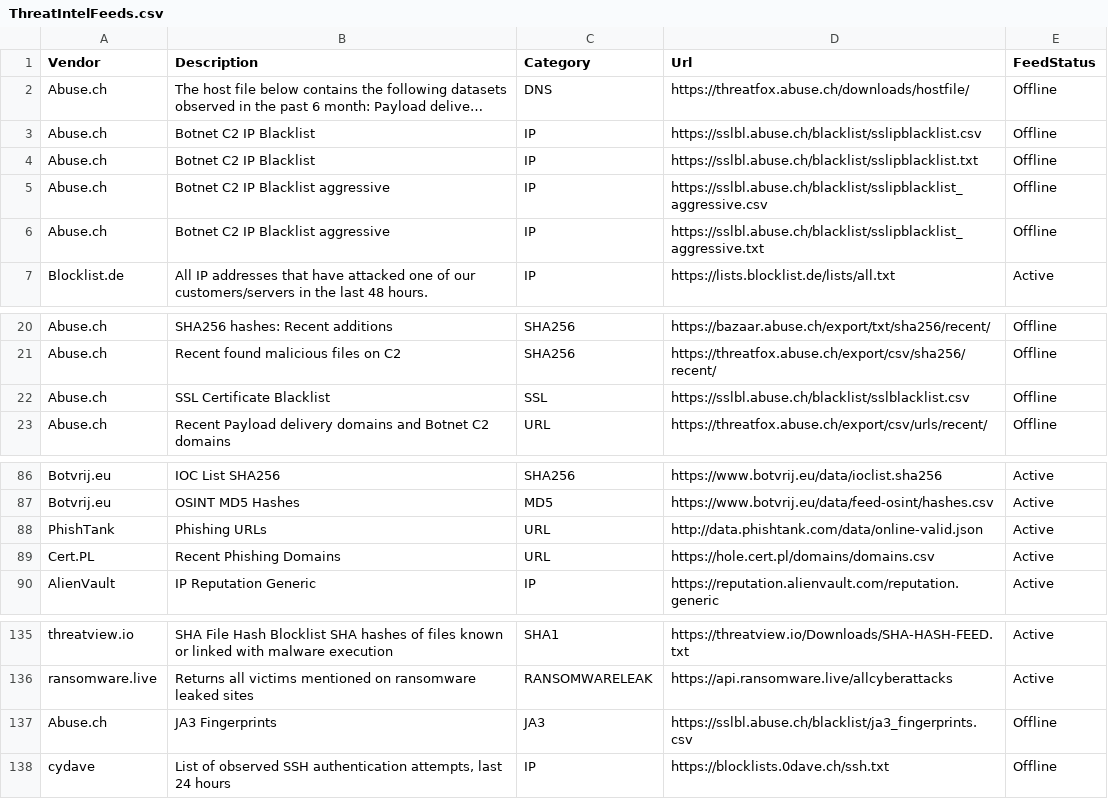
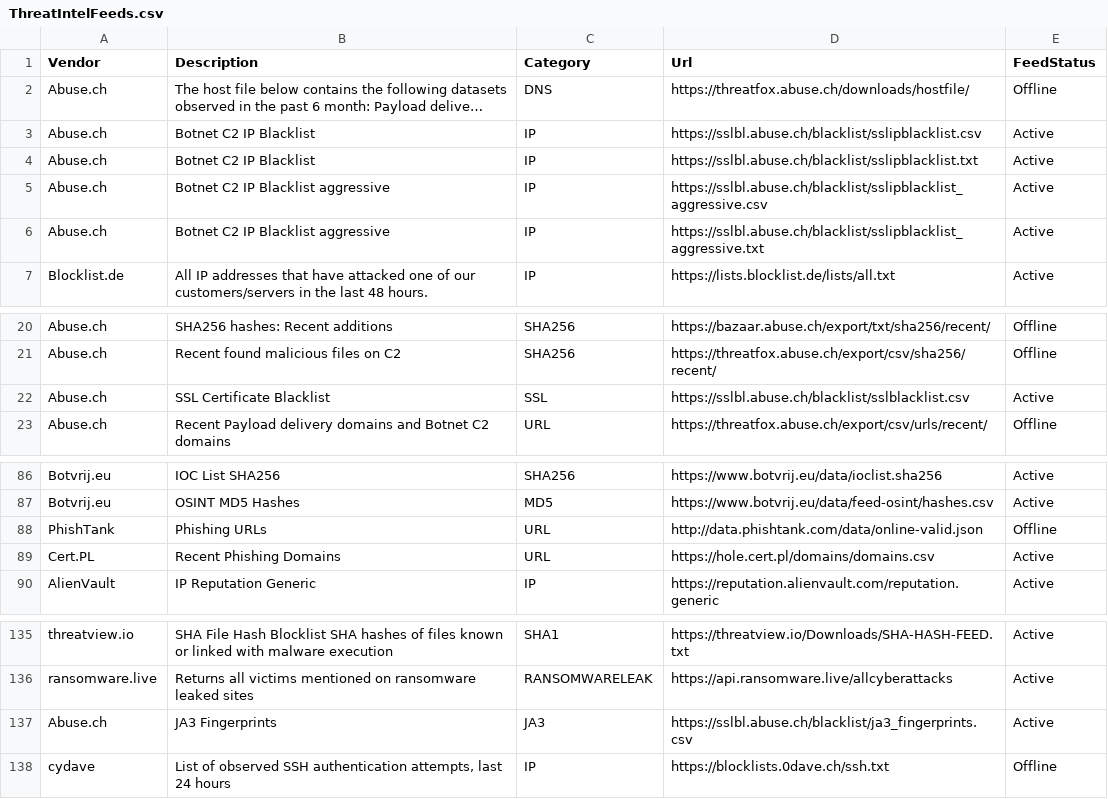
Before and after one commit to JonoClarke9/Open-Source-Threat-Intel-Feeds, a CSV file: ThreatIntelFeeds.csv, drawn as a sheet; only a part is shown, gaps mark what is left out; long unchanged cells end in …; the diff names each change by its address in the sheet, - before the commit and + after, or states it on an @@ line.

```diff
--- a/ThreatIntelFeeds.csv
+++ b/ThreatIntelFeeds.csv
-E3:E6 (FeedStatus): Offline
+E3:E6 (FeedStatus): Active
-E22 (FeedStatus): Offline
+E22 (FeedStatus): Active
-E88 (FeedStatus): Active
+E88 (FeedStatus): Offline
-E137 (FeedStatus): Offline
+E137 (FeedStatus): Active
```
